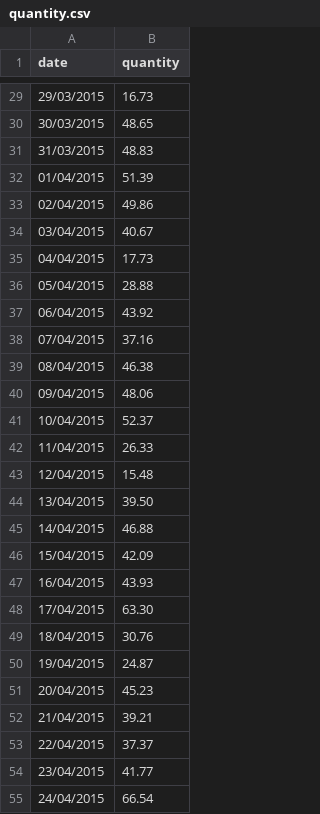
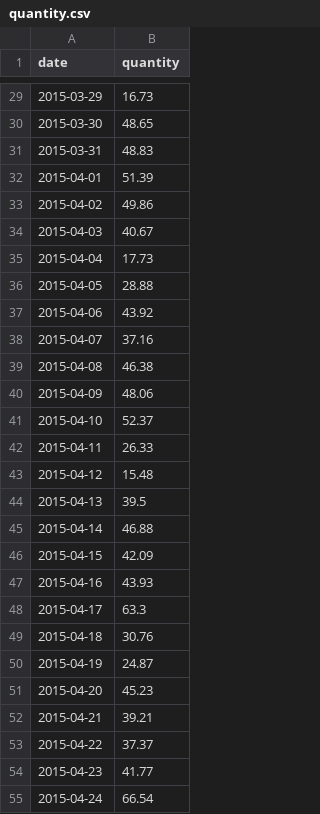
Before and after one commit to hungpq7/data-science, a CSV file: data/quantity.csv, drawn as a sheet; only a part is shown, gaps mark what is left out; the diff covers the shown part only.

```diff
--- a/data/quantity.csv
+++ b/data/quantity.csv
@@ -29,27 +29,27 @@ date,quantity
-29/03/2015,16.73
-30/03/2015,48.65
-31/03/2015,48.83
-01/04/2015,51.39
-02/04/2015,49.86
-03/04/2015,40.67
-04/04/2015,17.73
-05/04/2015,28.88
-06/04/2015,43.92
-07/04/2015,37.16
-08/04/2015,46.38
-09/04/2015,48.06
-10/04/2015,52.37
-11/04/2015,26.33
-12/04/2015,15.48
-13/04/2015,39.50
-14/04/2015,46.88
-15/04/2015,42.09
-16/04/2015,43.93
-17/04/2015,63.30
-18/04/2015,30.76
-19/04/2015,24.87
-20/04/2015,45.23
-21/04/2015,39.21
-22/04/2015,37.37
-23/04/2015,41.77
-24/04/2015,66.54
+2015-03-29,16.73
+2015-03-30,48.65
+2015-03-31,48.83
+2015-04-01,51.39
+2015-04-02,49.86
+2015-04-03,40.67
+2015-04-04,17.73
+2015-04-05,28.88
+2015-04-06,43.92
+2015-04-07,37.16
+2015-04-08,46.38
+2015-04-09,48.06
+2015-04-10,52.37
+2015-04-11,26.33
+2015-04-12,15.48
+2015-04-13,39.5
+2015-04-14,46.88
+2015-04-15,42.09
+2015-04-16,43.93
+2015-04-17,63.3
+2015-04-18,30.76
+2015-04-19,24.87
+2015-04-20,45.23
+2015-04-21,39.21
+2015-04-22,37.37
+2015-04-23,41.77
+2015-04-24,66.54
```
Also changed, not shown: 105 edited cells elsewhere in this file, 3 other files.
